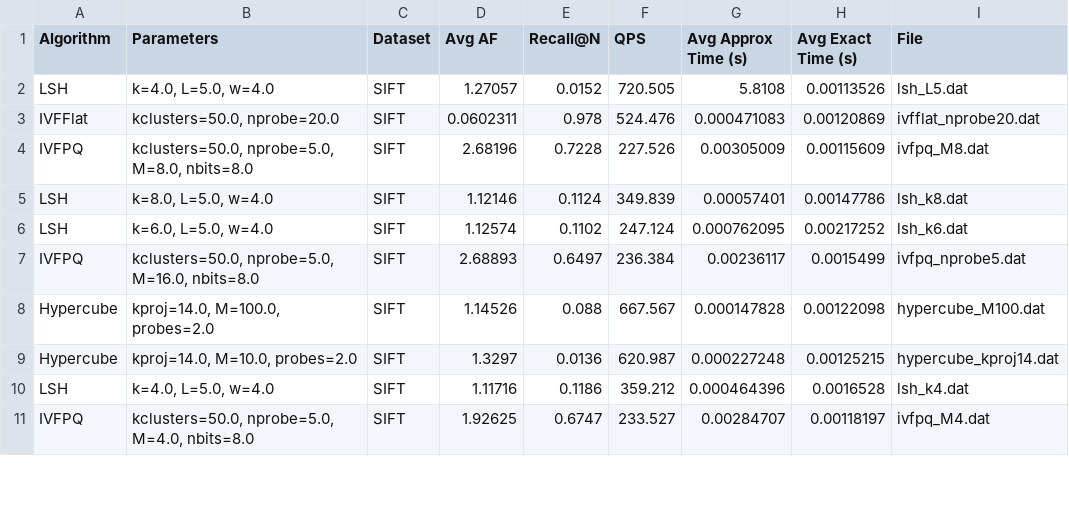
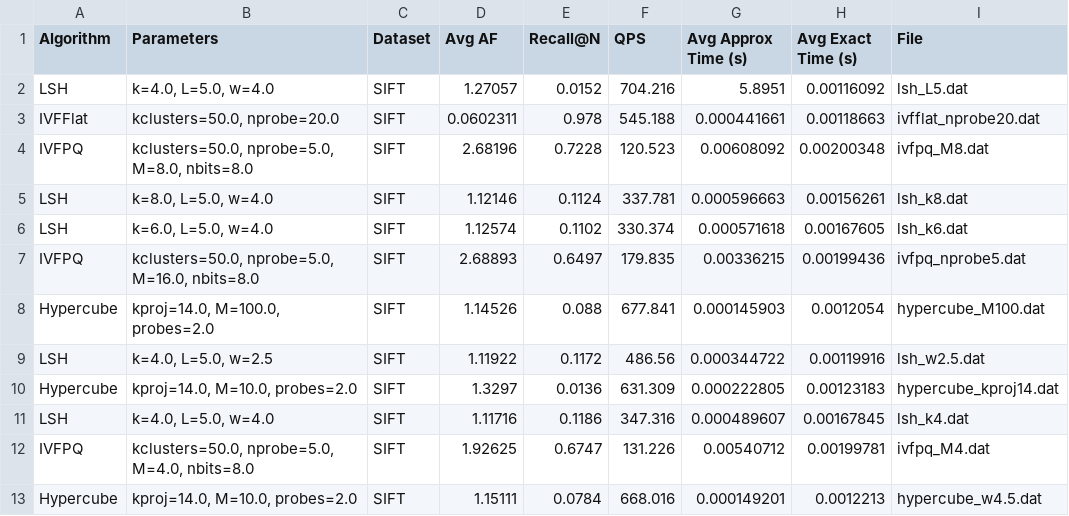
Before and after one commit to sdi2200288/vector-search-algorithms, a CSV file: algorithm_comparison_table.csv, drawn as a sheet; only a part is shown; the diff covers the shown part only.

```diff
--- a/algorithm_comparison_table.csv
+++ b/algorithm_comparison_table.csv
@@ -1,11 +1,13 @@
 Algorithm,Parameters,Dataset,Avg AF,Recall@N,QPS,Avg Approx Time (s),Avg Exact Time (s),File
-LSH,"k=4.0, L=5.0, w=4.0",SIFT,1.27057,0.0152,720.505,5.8108,0.00113526,lsh_L5.dat
-IVFFlat,"kclusters=50.0, nprobe=20.0",SIFT,0.0602311,0.978,524.476,0.000471083,0.00120869,ivfflat_nprobe20.dat
-IVFPQ,"kclusters=50.0, nprobe=5.0, M=8.0, nbits=8.0",SIFT,2.68196,0.7228,227.526,0.00305009,0.00115609,ivfpq_M8.dat
-LSH,"k=8.0, L=5.0, w=4.0",SIFT,1.12146,0.1124,349.839,0.00057401,0.00147786,lsh_k8.dat
-LSH,"k=6.0, L=5.0, w=4.0",SIFT,1.12574,0.1102,247.124,0.000762095,0.00217252,lsh_k6.dat
-IVFPQ,"kclusters=50.0, nprobe=5.0, M=16.0, nbits=8.0",SIFT,2.68893,0.6497,236.384,0.00236117,0.0015499,ivfpq_nprobe5.dat
-Hypercube,"kproj=14.0, M=100.0, probes=2.0",SIFT,1.14526,0.088,667.567,0.000147828,0.00122098,hypercube_M100.dat
-Hypercube,"kproj=14.0, M=10.0, probes=2.0",SIFT,1.3297,0.0136,620.987,0.000227248,0.00125215,hypercube_kproj14.dat
-LSH,"k=4.0, L=5.0, w=4.0",SIFT,1.11716,0.1186,359.212,0.000464396,0.0016528,lsh_k4.dat
-IVFPQ,"kclusters=50.0, nprobe=5.0, M=4.0, nbits=8.0",SIFT,1.92625,0.6747,233.527,0.00284707,0.00118197,ivfpq_M4.dat
+LSH,"k=4.0, L=5.0, w=4.0",SIFT,1.27057,0.0152,704.216,5.8951,0.00116092,lsh_L5.dat
+IVFFlat,"kclusters=50.0, nprobe=20.0",SIFT,0.0602311,0.978,545.188,0.000441661,0.00118663,ivfflat_nprobe20.dat
+IVFPQ,"kclusters=50.0, nprobe=5.0, M=8.0, nbits=8.0",SIFT,2.68196,0.7228,120.523,0.00608092,0.00200348,ivfpq_M8.dat
+LSH,"k=8.0, L=5.0, w=4.0",SIFT,1.12146,0.1124,337.781,0.000596663,0.00156261,lsh_k8.dat
+LSH,"k=6.0, L=5.0, w=4.0",SIFT,1.12574,0.1102,330.374,0.000571618,0.00167605,lsh_k6.dat
+IVFPQ,"kclusters=50.0, nprobe=5.0, M=16.0, nbits=8.0",SIFT,2.68893,0.6497,179.835,0.00336215,0.00199436,ivfpq_nprobe5.dat
+Hypercube,"kproj=14.0, M=100.0, probes=2.0",SIFT,1.14526,0.088,677.841,0.000145903,0.0012054,hypercube_M100.dat
+LSH,"k=4.0, L=5.0, w=2.5",SIFT,1.11922,0.1172,486.56,0.000344722,0.00119916,lsh_w2.5.dat
+Hypercube,"kproj=14.0, M=10.0, probes=2.0",SIFT,1.3297,0.0136,631.309,0.000222805,0.00123183,hypercube_kproj14.dat
+LSH,"k=4.0, L=5.0, w=4.0",SIFT,1.11716,0.1186,347.316,0.000489607,0.00167845,lsh_k4.dat
+IVFPQ,"kclusters=50.0, nprobe=5.0, M=4.0, nbits=8.0",SIFT,1.92625,0.6747,131.226,0.00540712,0.00199781,ivfpq_M4.dat
+Hypercube,"kproj=14.0, M=10.0, probes=2.0",SIFT,1.15111,0.0784,668.016,0.000149201,0.0012213,hypercube_w4.5.dat
```
Also changed, not shown: 3 added rows and 33 edited cells elsewhere in this file, detailed_summary.csv, final_metrics_comparison.csv, 10 other files.
